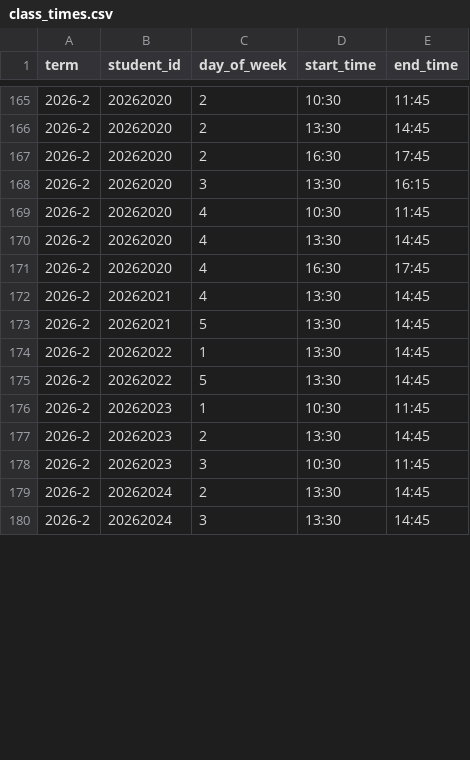
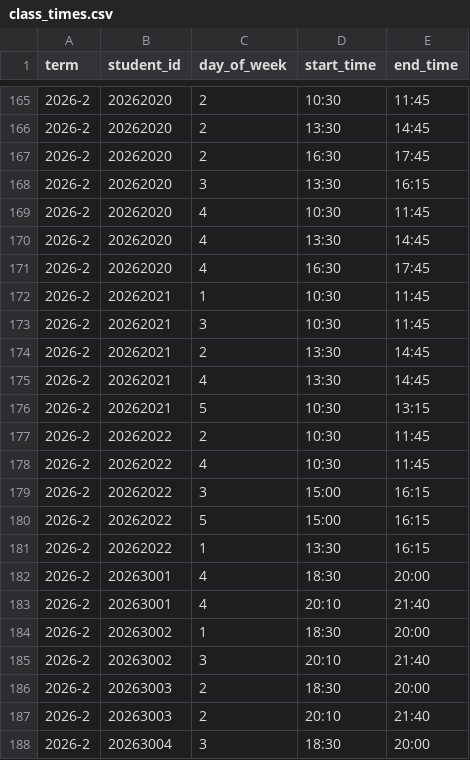
Before and after one commit to sg-beaver/stream, a CSV file: backend/scripts/seed_data/class_times.csv, drawn as a sheet; only a part is shown, gaps mark what is left out; the diff covers the shown part only.

```diff
--- a/backend/scripts/seed_data/class_times.csv
+++ b/backend/scripts/seed_data/class_times.csv
@@ -171,10 +171,18 @@ term,student_id,day_of_week,start_time,end_time
 2026-2,20262020,4,16:30,17:45
+2026-2,20262021,1,10:30,11:45
+2026-2,20262021,3,10:30,11:45
+2026-2,20262021,2,13:30,14:45
 2026-2,20262021,4,13:30,14:45
-2026-2,20262021,5,13:30,14:45
-2026-2,20262022,1,13:30,14:45
-2026-2,20262022,5,13:30,14:45
-2026-2,20262023,1,10:30,11:45
-2026-2,20262023,2,13:30,14:45
-2026-2,20262023,3,10:30,11:45
-2026-2,20262024,2,13:30,14:45
-2026-2,20262024,3,13:30,14:45
+2026-2,20262021,5,10:30,13:15
+2026-2,20262022,2,10:30,11:45
+2026-2,20262022,4,10:30,11:45
+2026-2,20262022,3,15:00,16:15
+2026-2,20262022,5,15:00,16:15
+2026-2,20262022,1,13:30,16:15
+2026-2,20263001,4,18:30,20:00
+2026-2,20263001,4,20:10,21:40
+2026-2,20263002,1,18:30,20:00
+2026-2,20263002,3,20:10,21:40
+2026-2,20263003,2,18:30,20:00
+2026-2,20263003,2,20:10,21:40
+2026-2,20263004,3,18:30,20:00
```
Also changed, not shown: 3 added rows, 5 removed rows and 32 edited cells elsewhere in this file, backend/scripts/seed_data/available_times.csv, backend/scripts/seed_data/departments.csv, 8 other files.
